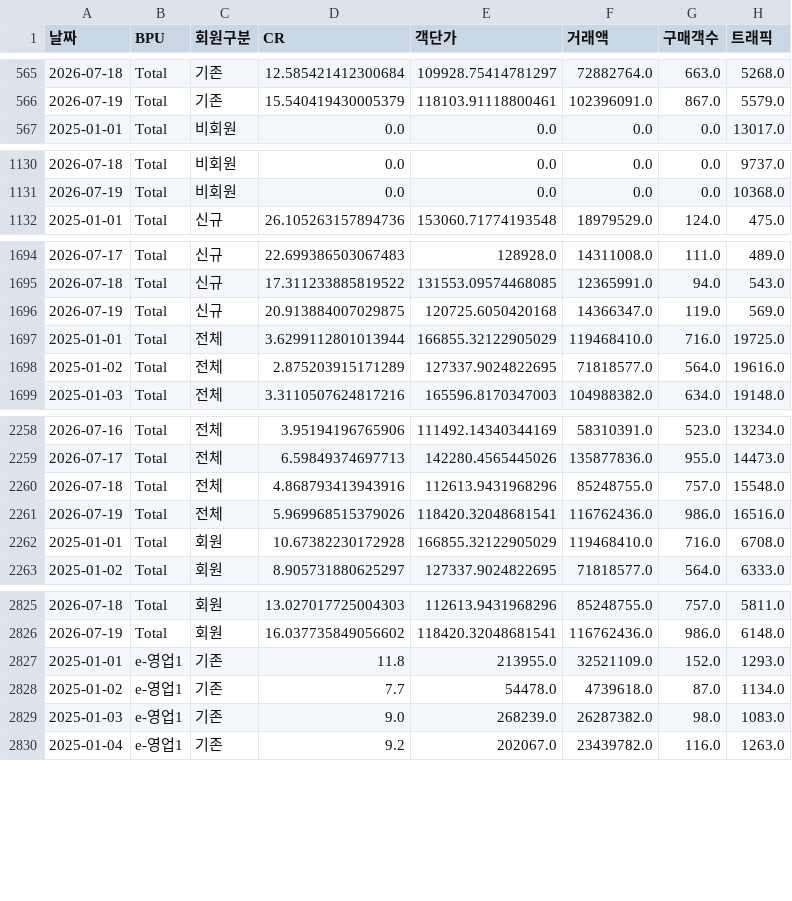
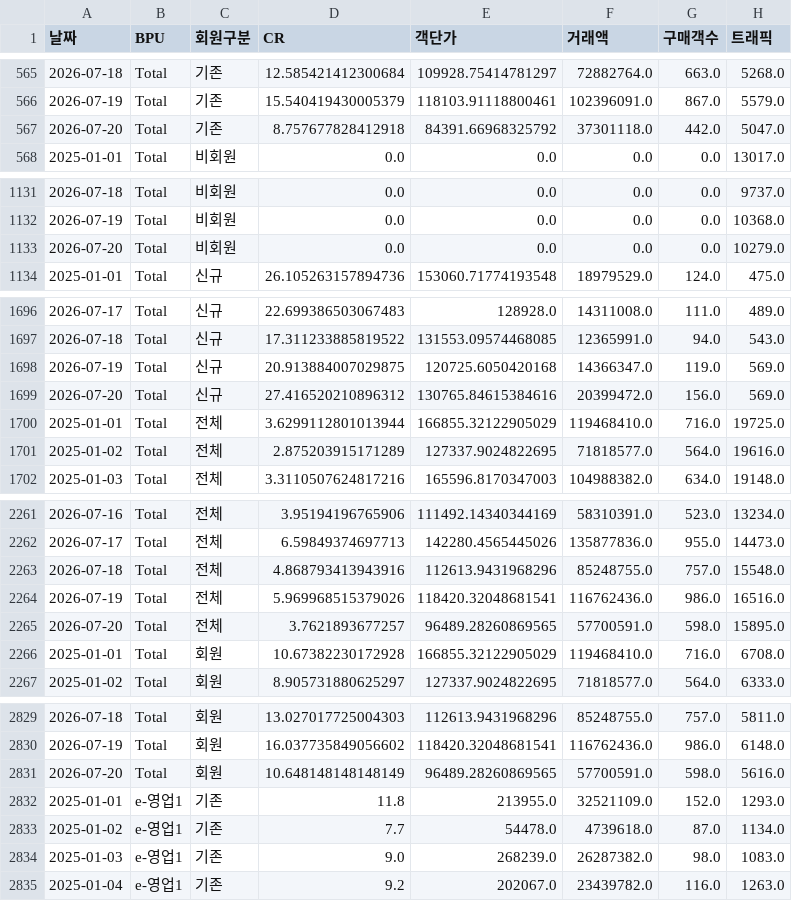
Before and after one commit to yaneee-ui/EP_dashboard, a CSV file: ep_traffic.csv, drawn as a sheet; only a part is shown, gaps mark what is left out; the diff covers the shown part only; the diff names each change by its address in the sheet, - before the commit and + after, or states it on an @@ line.

Commit message:
Add files via upload

```diff
--- a/ep_traffic.csv
+++ b/ep_traffic.csv
+row 567: 2026-07-20 | Total | 기존 | 8.757677828412918 | 84391.66968325792 | 37301118.0 | 442.0 | 5047.0
+row 1133: 2026-07-20 | Total | 비회원 | 0.0 | 0.0 | 0.0 | 0.0 | 10279.0
+row 1699: 2026-07-20 | Total | 신규 | 27.416520210896312 | 130765.84615384616 | 20399472.0 | 156.0 | 569.0
+row 2265: 2026-07-20 | Total | 전체 | 3.7621893677257 | 96489.28260869565 | 57700591.0 | 598.0 | 15895.0
+row 2831: 2026-07-20 | Total | 회원 | 10.648148148148149 | 96489.28260869565 | 57700591.0 | 598.0 | 5616.0
```
Also changed, not shown: 20 added rows elsewhere in this file.
